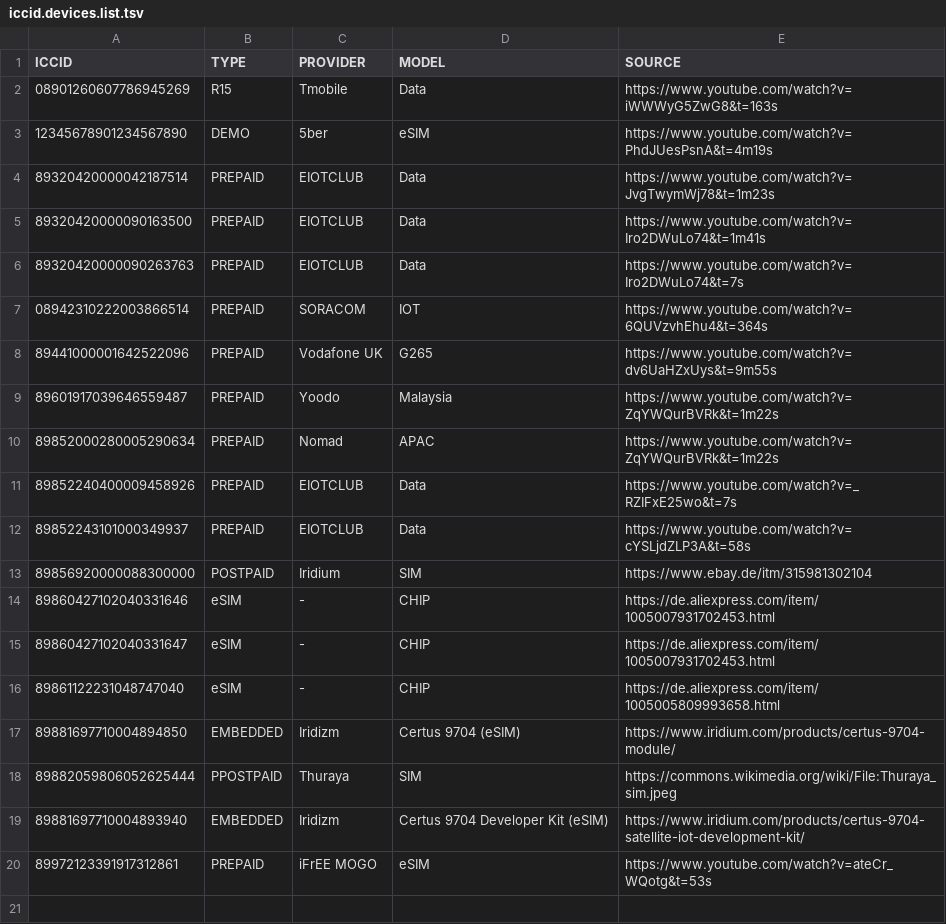
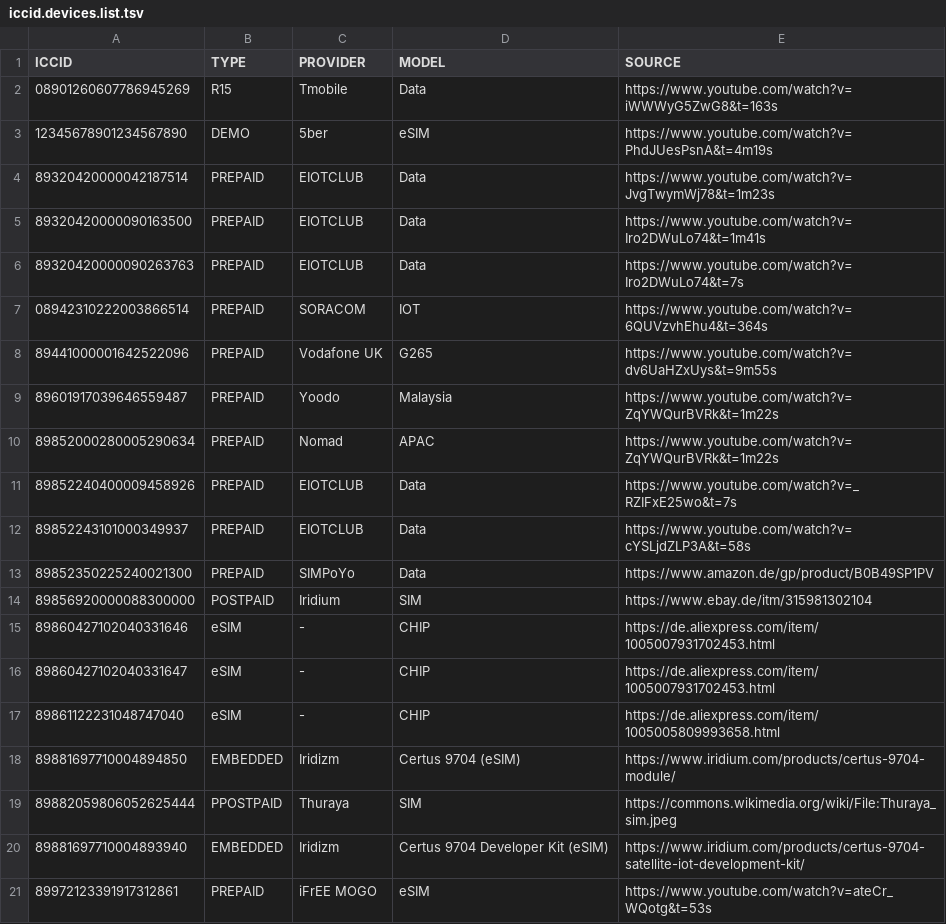
Before and after one commit to greyhat-academy/lists.d, a TSV file: iccid.devices.list.tsv, drawn as a sheet.

Commit message:
Added SIMPoYo Data SIM to iccid.devices.list.tsv
Signed-off-by: kkarhan <kevin@karhan.guru>

```diff
--- a/iccid.devices.list.tsv
+++ b/iccid.devices.list.tsv
@@ -12,2 +12,3 @@ ICCID	TYPE	PROVIDER	MODEL	SOURCE
 89852243101000349937	PREPAID	EIOTCLUB	Data	https://www.youtube.com/watch?v=cYSLjdZLP3A&t=58s
+89852350225240021300	PREPAID	SIMPoYo	Data	https://www.amazon.de/gp/product/B0B49SP1PV
 89856920000088300000	POSTPAID	Iridium	SIM	https://www.ebay.de/itm/315981302104
```
Also changed, not shown: 1 other file.
